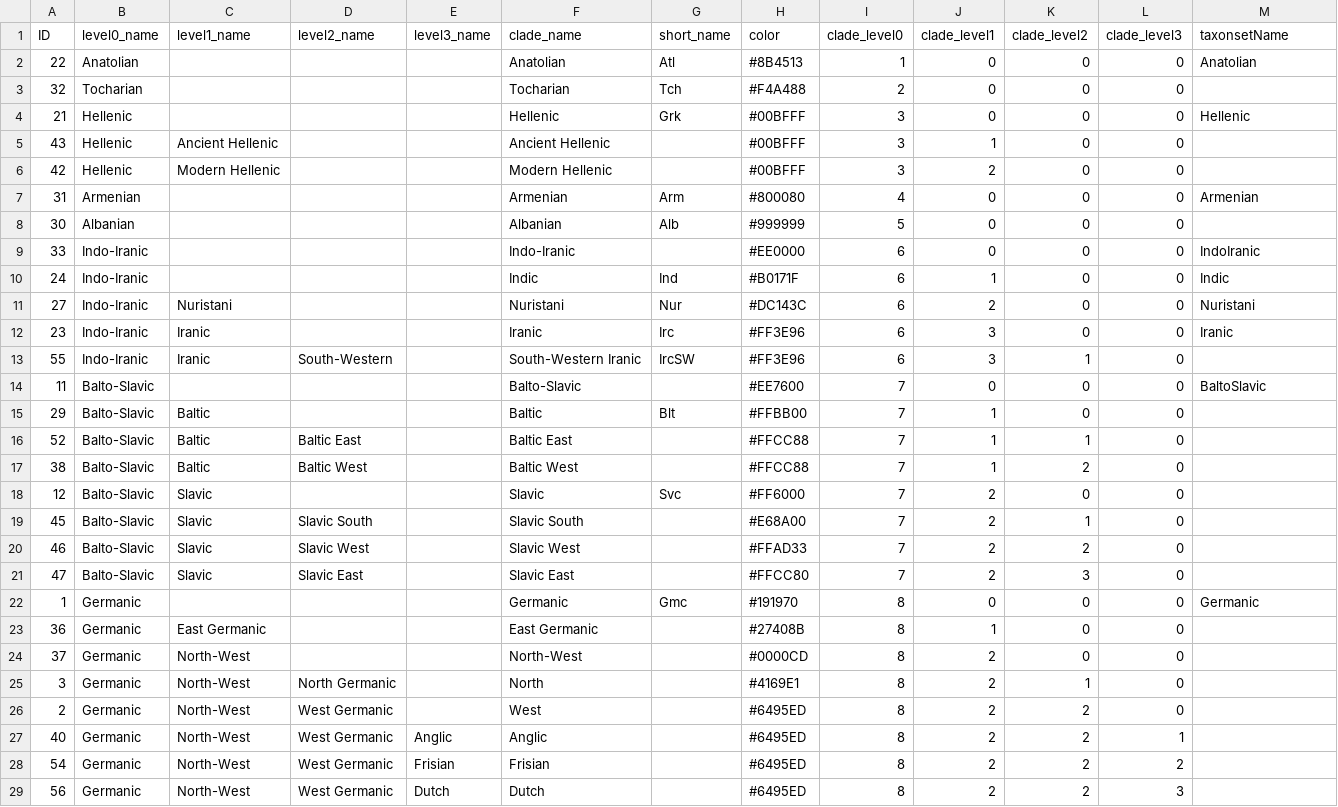
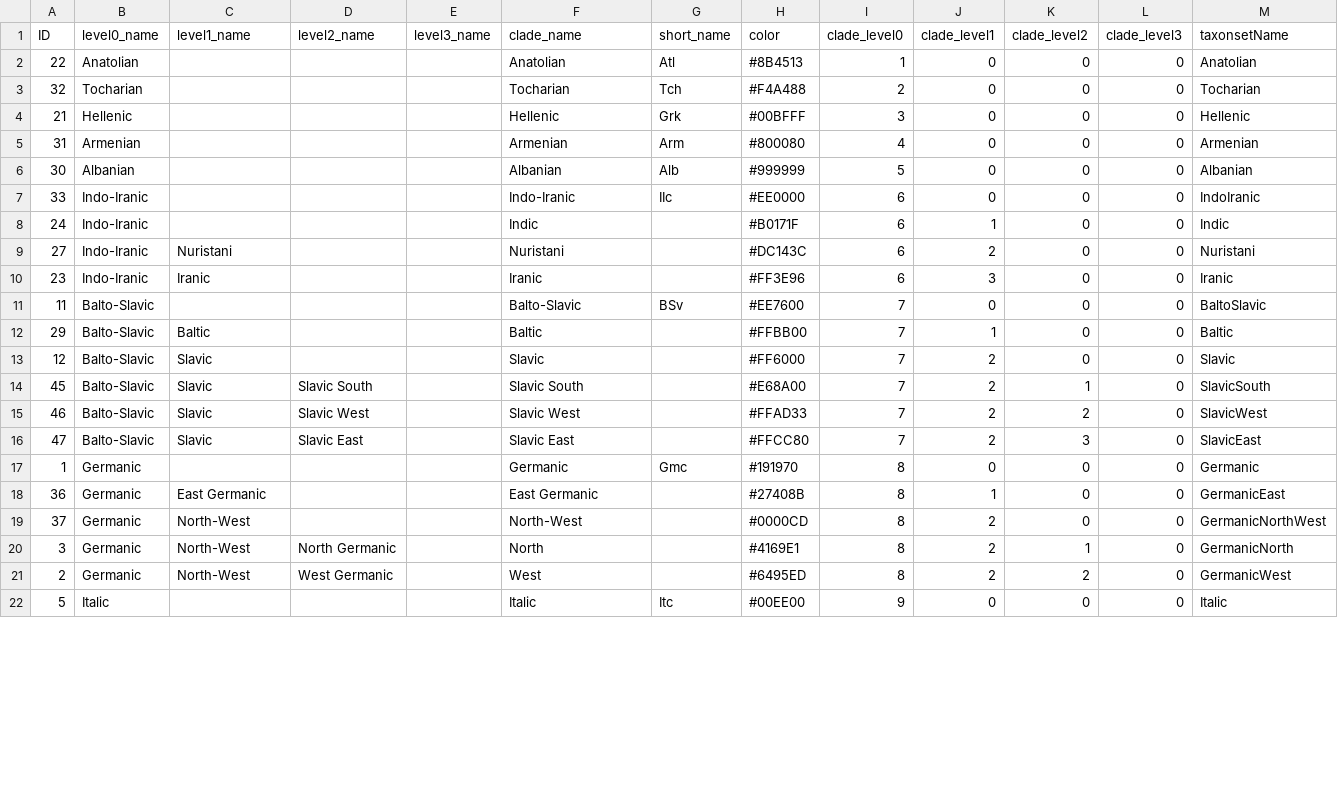
Before and after one commit to lexibank/iecor, a CSV file: cldf/clades.csv, drawn as a sheet; only a part is shown; the shorter side is filled out with more unchanged rows; the diff covers the shown part only.

```diff
--- a/cldf/clades.csv
+++ b/cldf/clades.csv
@@ -2,28 +2,20 @@ ID,level0_name,level1_name,level2_name,level3_name,clade_name,short_name,color,c
 22,Anatolian,,,,Anatolian,Atl,#8B4513,1,0,0,0,Anatolian
-32,Tocharian,,,,Tocharian,Tch,#F4A488,2,0,0,0,
+32,Tocharian,,,,Tocharian,Tch,#F4A488,2,0,0,0,Tocharian
 21,Hellenic,,,,Hellenic,Grk,#00BFFF,3,0,0,0,Hellenic
-43,Hellenic,Ancient Hellenic,,,Ancient Hellenic,,#00BFFF,3,1,0,0,
-42,Hellenic,Modern Hellenic,,,Modern Hellenic,,#00BFFF,3,2,0,0,
 31,Armenian,,,,Armenian,Arm,#800080,4,0,0,0,Armenian
-30,Albanian,,,,Albanian,Alb,#999999,5,0,0,0,
-33,Indo-Iranic,,,,Indo-Iranic,,#EE0000,6,0,0,0,IndoIranic
-24,Indo-Iranic,,,,Indic,Ind,#B0171F,6,1,0,0,Indic
-27,Indo-Iranic,Nuristani,,,Nuristani,Nur,#DC143C,6,2,0,0,Nuristani
-23,Indo-Iranic,Iranic,,,Iranic,Irc,#FF3E96,6,3,0,0,Iranic
-55,Indo-Iranic,Iranic,South-Western,,South-Western Iranic,IrcSW,#FF3E96,6,3,1,0,
-11,Balto-Slavic,,,,Balto-Slavic,,#EE7600,7,0,0,0,BaltoSlavic
-29,Balto-Slavic,Baltic,,,Baltic,Blt,#FFBB00,7,1,0,0,
-52,Balto-Slavic,Baltic,Baltic East,,Baltic East,,#FFCC88,7,1,1,0,
-38,Balto-Slavic,Baltic,Baltic West,,Baltic West,,#FFCC88,7,1,2,0,
-12,Balto-Slavic,Slavic,,,Slavic,Svc,#FF6000,7,2,0,0,
-45,Balto-Slavic,Slavic,Slavic South,,Slavic South,,#E68A00,7,2,1,0,
-46,Balto-Slavic,Slavic,Slavic West,,Slavic West,,#FFAD33,7,2,2,0,
-47,Balto-Slavic,Slavic,Slavic East,,Slavic East,,#FFCC80,7,2,3,0,
+30,Albanian,,,,Albanian,Alb,#999999,5,0,0,0,Albanian
+33,Indo-Iranic,,,,Indo-Iranic,IIc,#EE0000,6,0,0,0,IndoIranic
+24,Indo-Iranic,,,,Indic,,#B0171F,6,1,0,0,Indic
+27,Indo-Iranic,Nuristani,,,Nuristani,,#DC143C,6,2,0,0,Nuristani
+23,Indo-Iranic,Iranic,,,Iranic,,#FF3E96,6,3,0,0,Iranic
+11,Balto-Slavic,,,,Balto-Slavic,BSv,#EE7600,7,0,0,0,BaltoSlavic
+29,Balto-Slavic,Baltic,,,Baltic,,#FFBB00,7,1,0,0,Baltic
+12,Balto-Slavic,Slavic,,,Slavic,,#FF6000,7,2,0,0,Slavic
+45,Balto-Slavic,Slavic,Slavic South,,Slavic South,,#E68A00,7,2,1,0,SlavicSouth
+46,Balto-Slavic,Slavic,Slavic West,,Slavic West,,#FFAD33,7,2,2,0,SlavicWest
+47,Balto-Slavic,Slavic,Slavic East,,Slavic East,,#FFCC80,7,2,3,0,SlavicEast
 1,Germanic,,,,Germanic,Gmc,#191970,8,0,0,0,Germanic
-36,Germanic,East Germanic,,,East Germanic,,#27408B,8,1,0,0,
-37,Germanic,North-West,,,North-West,,#0000CD,8,2,0,0,
-3,Germanic,North-West,North Germanic,,North,,#4169E1,8,2,1,0,
-2,Germanic,North-West,West Germanic,,West,,#6495ED,8,2,2,0,
-40,Germanic,North-West,West Germanic,Anglic,Anglic,,#6495ED,8,2,2,1,
-54,Germanic,North-West,West Germanic,Frisian,Frisian,,#6495ED,8,2,2,2,
-56,Germanic,North-West,West Germanic,Dutch,Dutch,,#6495ED,8,2,2,3,
+36,Germanic,East Germanic,,,East Germanic,,#27408B,8,1,0,0,GermanicEast
+37,Germanic,North-West,,,North-West,,#0000CD,8,2,0,0,GermanicNorthWest
+3,Germanic,North-West,North Germanic,,North,,#4169E1,8,2,1,0,GermanicNorth
+2,Germanic,North-West,West Germanic,,West,,#6495ED,8,2,2,0,GermanicWest
```
Also changed, not shown: 5 removed rows and 5 edited cells elsewhere in this file, cldf/languages.csv, raw/clade.csv, 37 other files.
